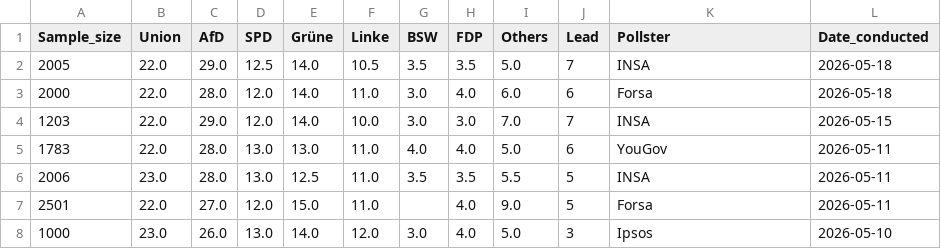
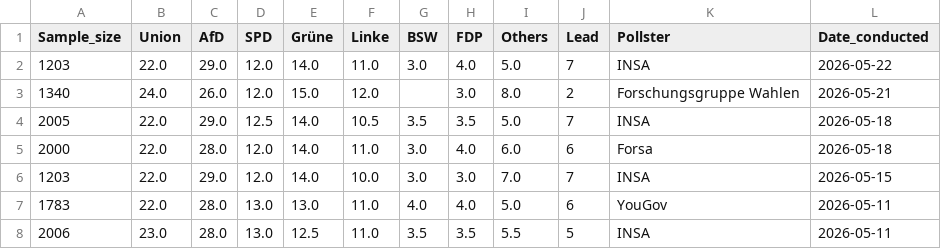
Before and after one commit to Andrevitali/PollsProject, a CSV file: Germany_polls_clean.csv, drawn as a sheet; only a part is shown; the shorter side is filled out with more unchanged rows; the diff names each change by its address in the sheet, - before the commit and + after, or states it on an @@ line.

```diff
--- a/Germany_polls_clean.csv
+++ b/Germany_polls_clean.csv
+row 2: 1203 | 22.0 | 29.0 | 12.0 | 14.0 | 11.0 | 3.0 | 4.0 | 5.0 | 7 | INSA | 2026-05-22
+row 3: 1340 | 24.0 | 26.0 | 12.0 | 15.0 | 12.0 |  | 3.0 | 8.0 | 2 | Forschungsgruppe Wahlen | 2026-05-21
```
Also changed, not shown: Germany_national_polls_last5years_bs4.csv, 1 other file.
